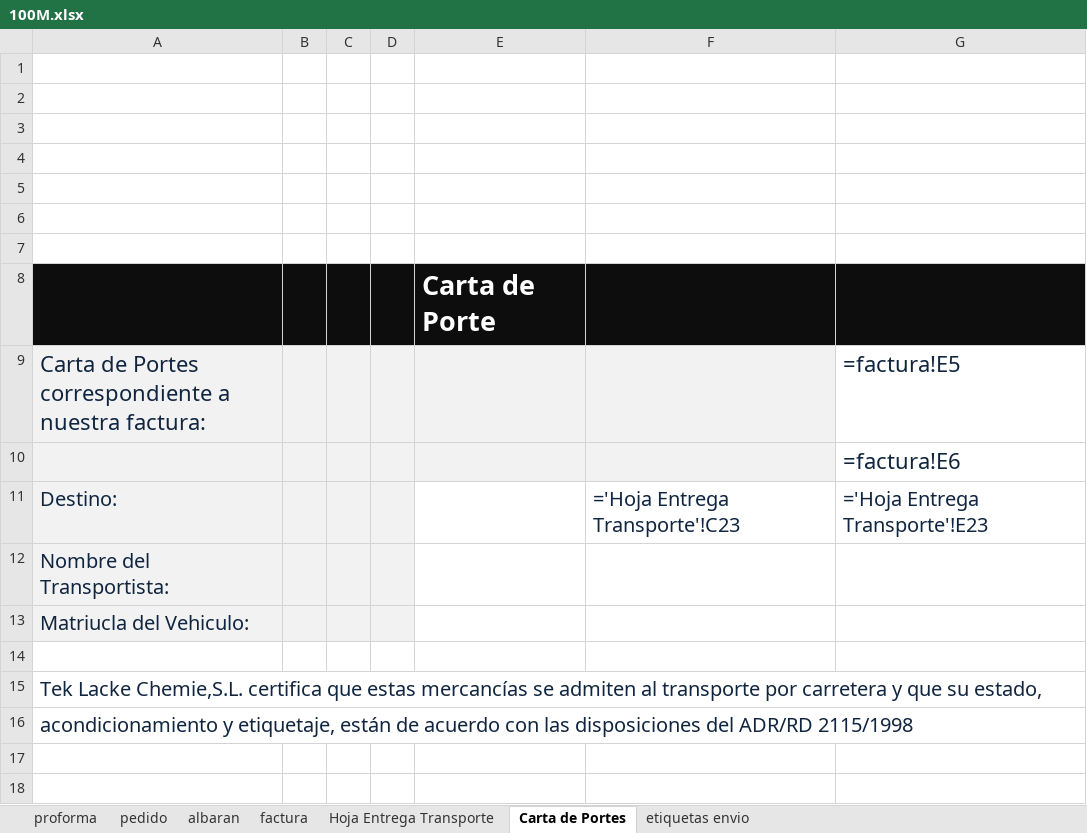
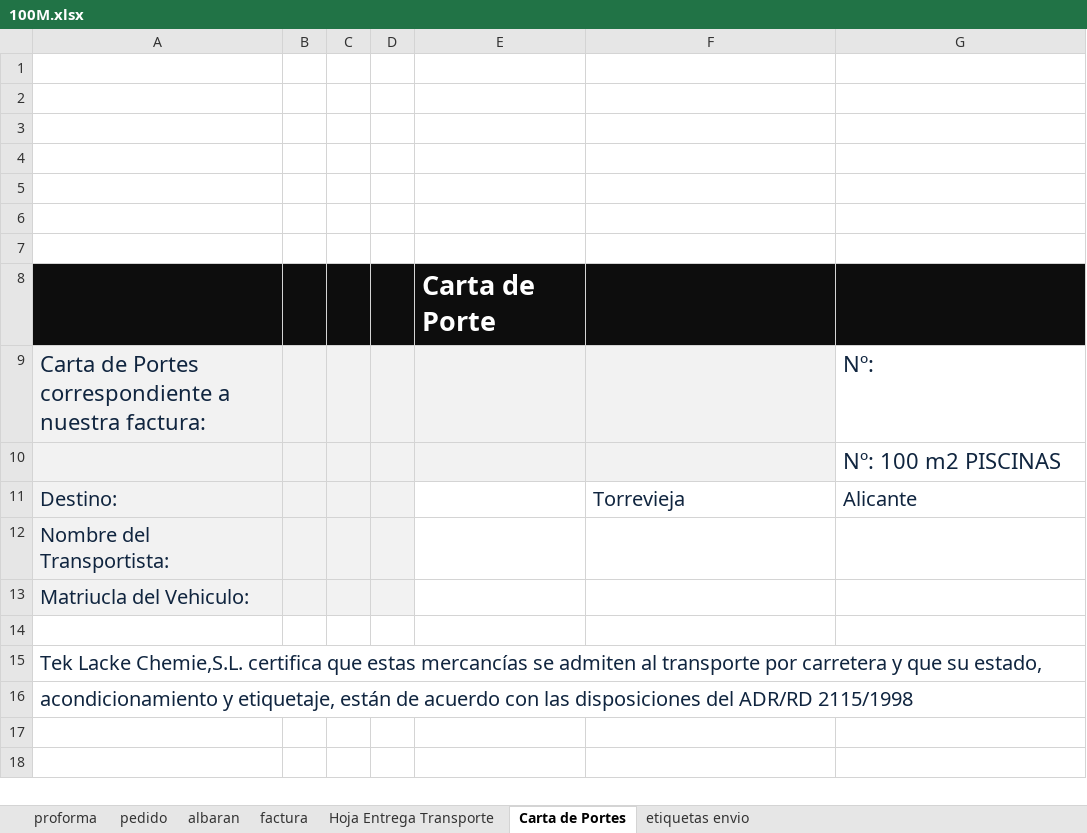
Before and after one commit to RCorpy/autosalida, an Excel workbook: myExcels/100M.xlsx, sheet Carta de Portes, drawn as a sheet; only a part is shown; values as stored, in another font and other column widths than the file's, no borders; formulas without a stored value are shown as written; charts and pictures not drawn; the diff names each change by its address in the sheet, - before the commit and + after, or states it on an @@ line.

```diff
--- a/myExcels/100M.xlsx (sheet Carta de Portes)
+++ b/myExcels/100M.xlsx (sheet Carta de Portes)
-G9: =factura!E5
+G9: Nº:
-G10: =factura!E6
+G10: Nº: 100 m2 PISCINAS
-F11: ='Hoja Entrega Transporte'!C23
+F11: Torrevieja
-G11: ='Hoja Entrega Transporte'!E23
+G11: Alicante
```
Also changed, not shown: sheet pedido, sheet factura, sheet albaran, sheet proforma, sheet etiquetas envio, sheet Hoja Entrega Transporte, formulas that keep their value, charts or pictures, 6 other files.
